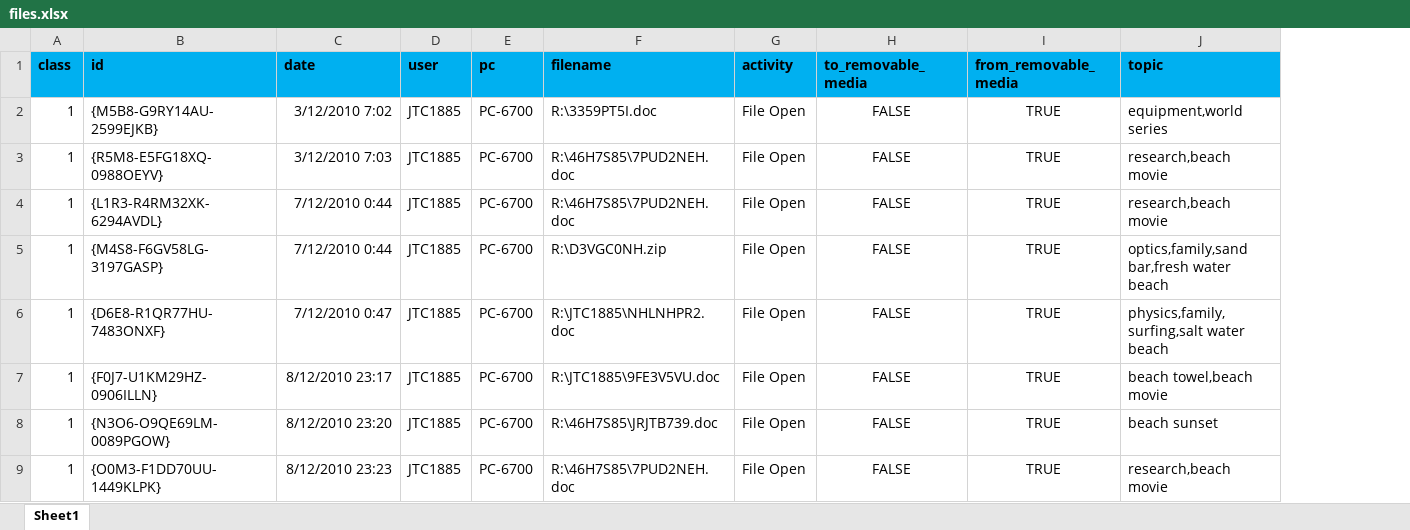
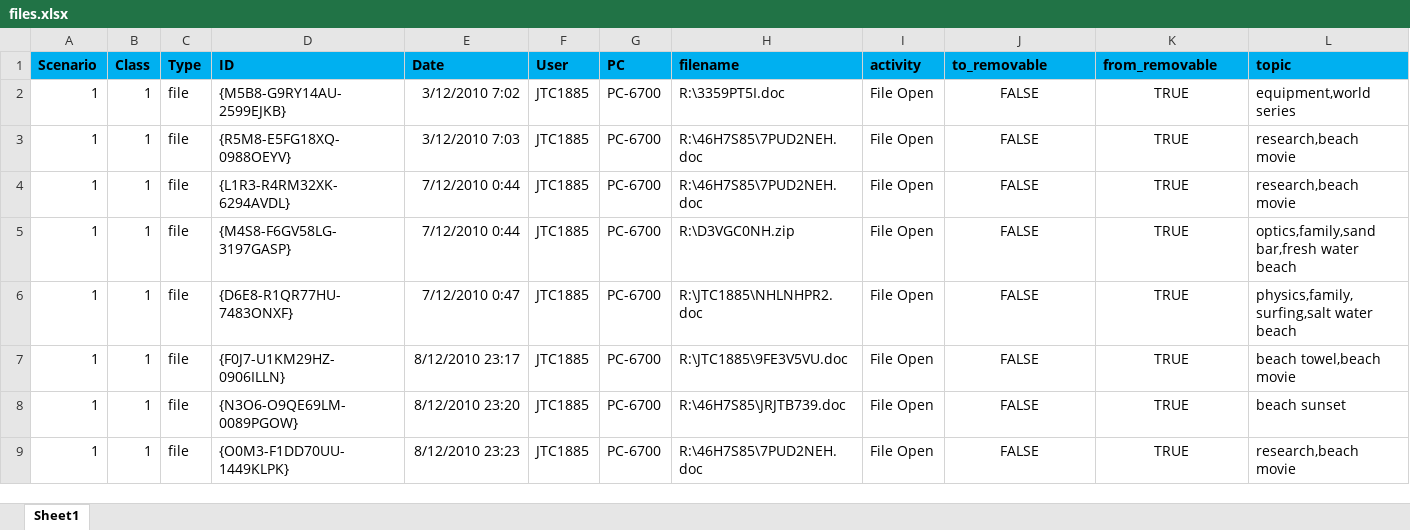
Before and after one commit to Srejith/insider-threat, an Excel workbook: true_positive_dataset/files.xlsx, sheet Sheet1, drawn as a sheet; only a part is shown; values as stored, in another font and other column widths than the file's, no borders; addresses are those after the commit; the diff names each change by its address in the sheet, - before the commit and + after, or states it on an @@ line.

Commit message:
manually cleaned dataset added

```diff
--- a/true_positive_dataset/files.xlsx (sheet Sheet1)
+++ b/true_positive_dataset/files.xlsx (sheet Sheet1)
+column A (Scenario), rows 2-9: all 1
+column C (Type), rows 2-9: all file
-B1: class
+B1: Class
-D1: id
+D1: ID
-E1: date
+E1: Date
-F1: user
+F1: User
-G1: pc
+G1: PC
-J1: to_removable_media
+J1: to_removable
-K1: from_removable_media
+K1: from_removable
```
Also changed, not shown: true_positive_dataset/email.xlsx, true_positive_dataset/logon.xlsx, 16 other files.
